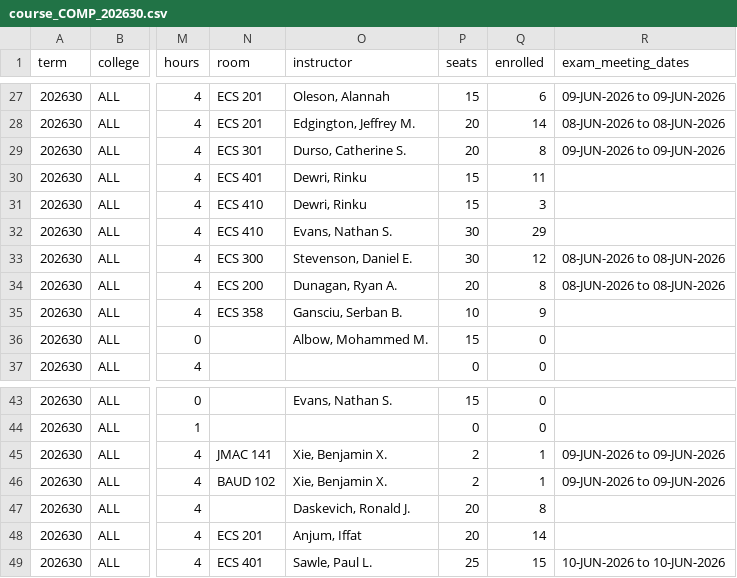
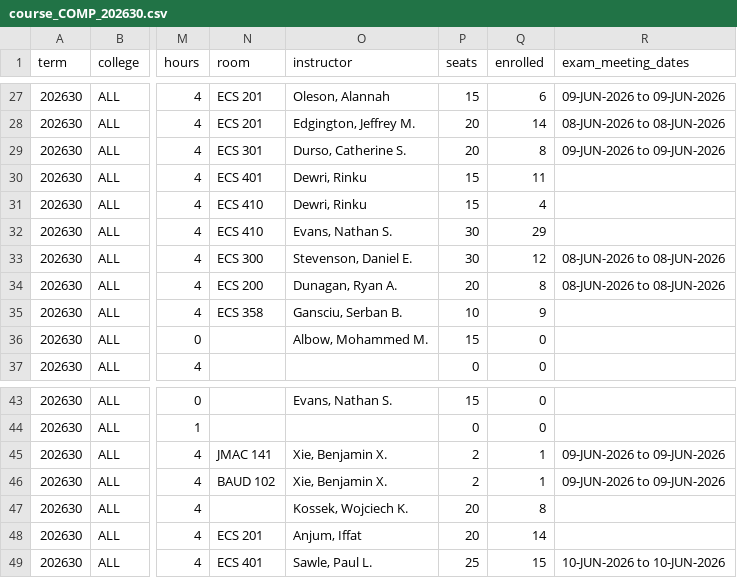
Before and after one commit to alexanderlewisstevens/course_data, a CSV file: data/course_COMP_202630.csv, drawn as a sheet; only a part is shown, gaps mark what is left out; the diff names each change by its address in the sheet, - before the commit and + after, or states it on an @@ line.

```diff
--- a/data/course_COMP_202630.csv
+++ b/data/course_COMP_202630.csv
-Q31 (enrolled): 3
+Q31 (enrolled): 4
-O47 (instructor): Daskevich, Ronald J.
+O47 (instructor): Kossek, Wojciech K.
```
Also changed, not shown: data/course_COMP_202610.csv, data/course_COMP_202650.csv, 13 other files.
